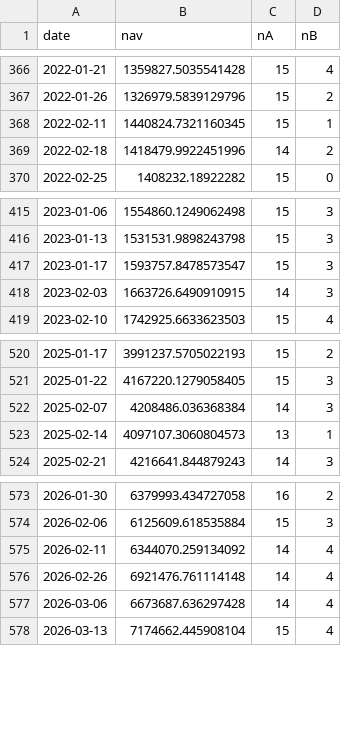
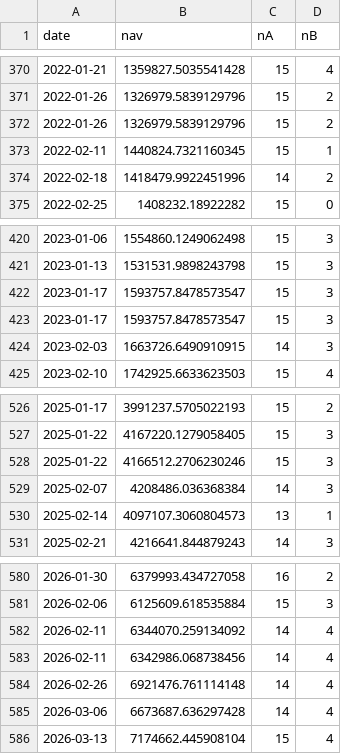
Before and after one commit to chanting0904/tw-rsi-dashboard, a CSV file: my_nav_v7f.csv, drawn as a sheet; only a part is shown, gaps mark what is left out; the diff covers the shown part only; the diff names each change by its address in the sheet, - before the commit and + after, or states it on an @@ line.

```diff
--- a/my_nav_v7f.csv
+++ b/my_nav_v7f.csv
+row 372: 2022-01-26 | 1326979.5839129796 | 15 | 2
+row 422: 2023-01-17 | 1593757.8478573547 | 15 | 3
+row 528: 2025-01-22 | 4166512.2706230246 | 15 | 3
+row 583: 2026-02-11 | 6342986.068738456 | 14 | 4
```
Also changed, not shown: 5 added rows and 1 removed row elsewhere in this file, 7 other files.
